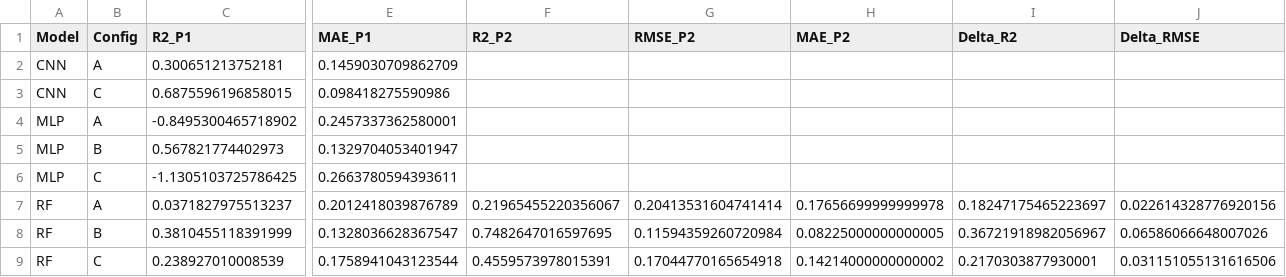
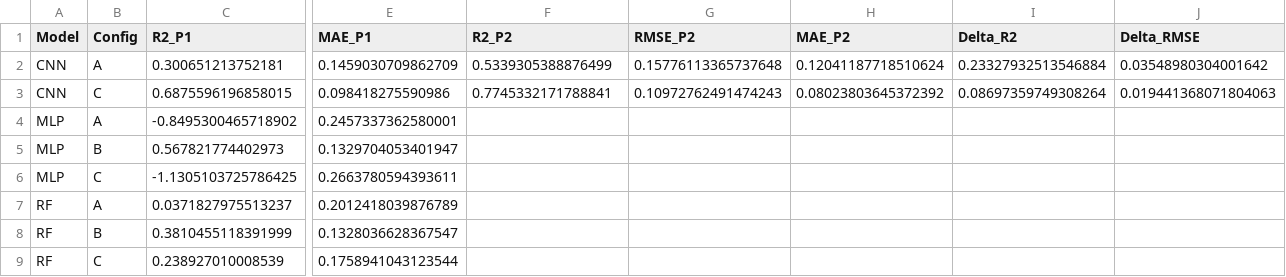
Before and after one commit to SoySauceZhu/ml-assisted-plasma-diagnosis, a CSV file: phase2/results/tables/phase1_vs_phase2_comparison.csv, drawn as a sheet; only a part is shown, gaps mark what is left out; the diff names each change by its address in the sheet, - before the commit and + after, or states it on an @@ line.

```diff
--- a/phase2/results/tables/phase1_vs_phase2_comparison.csv
+++ b/phase2/results/tables/phase1_vs_phase2_comparison.csv
-F2 (R2_P2): (empty)
+F2 (R2_P2): 0.5339305388876499
-G2 (RMSE_P2): (empty)
+G2 (RMSE_P2): 0.15776113365737648
-H2 (MAE_P2): (empty)
+H2 (MAE_P2): 0.12041187718510624
-I2 (Delta_R2): (empty)
+I2 (Delta_R2): 0.23327932513546884
-J2 (Delta_RMSE): (empty)
+J2 (Delta_RMSE): 0.03548980304001642
-F3 (R2_P2): (empty)
+F3 (R2_P2): 0.7745332171788841
-G3 (RMSE_P2): (empty)
+G3 (RMSE_P2): 0.10972762491474243
-H3 (MAE_P2): (empty)
+H3 (MAE_P2): 0.08023803645372392
-I3 (Delta_R2): (empty)
+I3 (Delta_R2): 0.08697359749308264
-J3 (Delta_RMSE): (empty)
+J3 (Delta_RMSE): 0.019441368071804063
-F7 (R2_P2): 0.21965455220356067
+F7 (R2_P2): (empty)
-G7 (RMSE_P2): 0.20413531604741414
+G7 (RMSE_P2): (empty)
-H7 (MAE_P2): 0.17656699999999978
+H7 (MAE_P2): (empty)
-I7 (Delta_R2): 0.18247175465223697
+I7 (Delta_R2): (empty)
-J7 (Delta_RMSE): 0.022614328776920156
+J7 (Delta_RMSE): (empty)
-F8 (R2_P2): 0.7482647016597695
+F8 (R2_P2): (empty)
-G8 (RMSE_P2): 0.11594359260720984
+G8 (RMSE_P2): (empty)
-H8 (MAE_P2): 0.08225000000000005
+H8 (MAE_P2): (empty)
-I8 (Delta_R2): 0.36721918982056967
+I8 (Delta_R2): (empty)
-J8 (Delta_RMSE): 0.06586066648007026
+J8 (Delta_RMSE): (empty)
-F9 (R2_P2): 0.4559573978015391
+F9 (R2_P2): (empty)
-G9 (RMSE_P2): 0.17044770165654918
+G9 (RMSE_P2): (empty)
-H9 (MAE_P2): 0.14214000000000002
+H9 (MAE_P2): (empty)
-I9 (Delta_R2): 0.2170303877930001
+I9 (Delta_R2): (empty)
-J9 (Delta_RMSE): 0.031151055131616506
+J9 (Delta_RMSE): (empty)
```
Also changed, not shown: phase2/results/tables/phase2_predictions_detail.csv, 9 other files.
